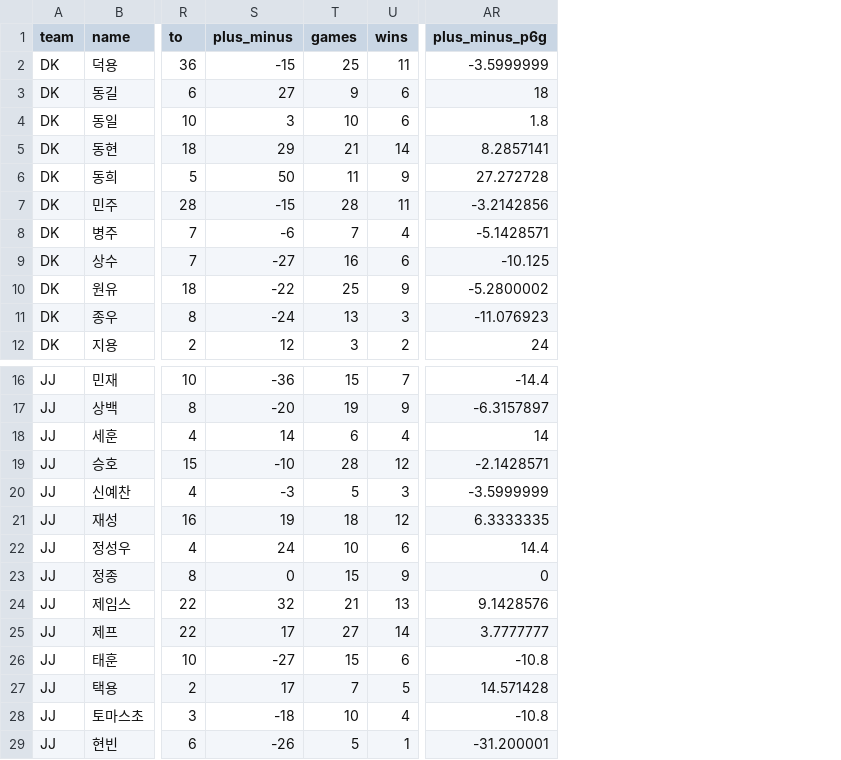
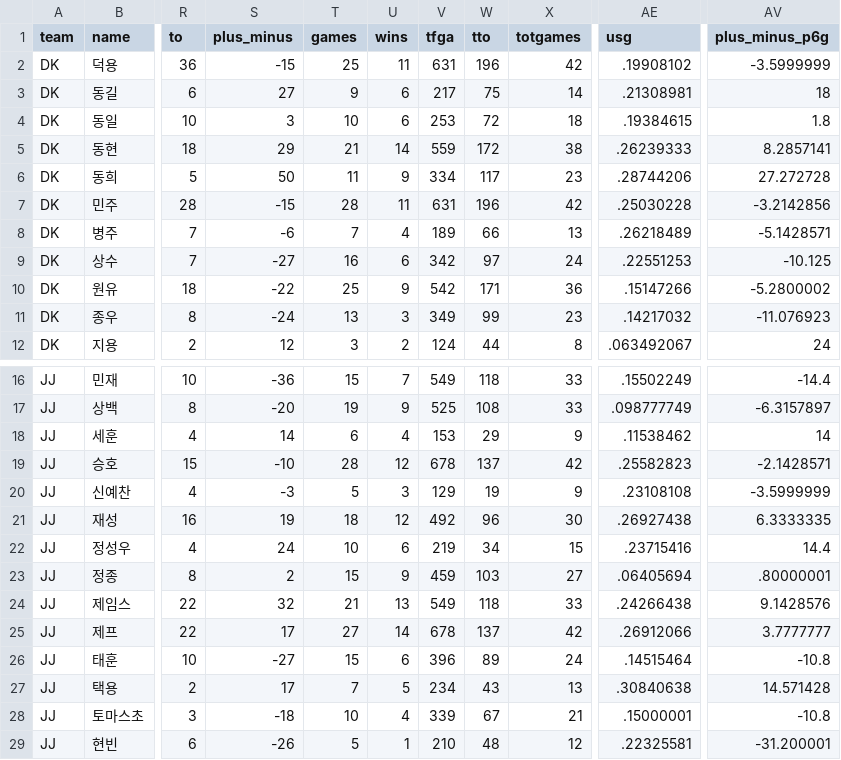
Before and after one commit to DongheeJo/kgsa_basketball, a CSV file: individual_total.csv, drawn as a sheet; only a part is shown, gaps mark what is left out; addresses are those after the commit; the diff names each change by its address in the sheet, - before the commit and + after, or states it on an @@ line.

```diff
--- a/individual_total.csv
+++ b/individual_total.csv
+column V (tfga), rows 2-12: 631 | 217 | 253 | 559 | 334 | 631 | 189 | 342 | 542 | 349 | 124; rows 16-29: 549 | 525 | 153 | 678 | 129 | 492 | 219 | 459 | 549 | 678 | 396 | 234 | 339 | 210
+column W (tto), rows 2-12: 196 | 75 | 72 | 172 | 117 | 196 | 66 | 97 | 171 | 99 | 44; rows 16-29: 118 | 108 | 29 | 137 | 19 | 96 | 34 | 103 | 118 | 137 | 89 | 43 | 67 | 48
+column X (totgames), rows 2-12: 42 | 14 | 18 | 38 | 23 | 42 | 13 | 24 | 36 | 23 | 8; rows 16-29: 33 | 33 | 9 | 42 | 9 | 30 | 15 | 27 | 33 | 42 | 24 | 13 | 21 | 12
+column AE (usg), rows 2-12: .19908102 | .21308981 | .19384615 | .26239333 | .28744206 | .25030228 | .26218489 | .22551253 | .15147266 | .14217032 | .063492067; rows 16-29: .15502249 | .098777749 | .11538462 | .25582823 | .23108108 | .26927438 | .23715416 | .06405694 | .24266438 | .26912066 | .14515464 | .30840638 | .15000001 | .22325581
-S23 (plus_minus): 0
+S23 (plus_minus): 2
-AV23 (plus_minus_p6g): 0
+AV23 (plus_minus_p6g): .80000001
```
Also changed, not shown: individual_per_series.csv, 1 other file.
